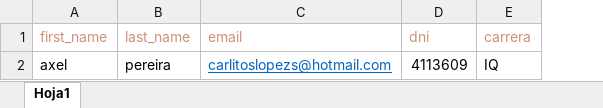
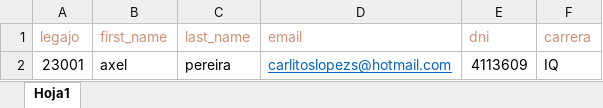
Before and after one commit to PlanAcad/PlanAcadProject, an Excel workbook: Excel/Users.xlsx, sheet Hoja1, drawn as a sheet; values as stored, in another font and other column widths than the file's, no borders; the diff names each change by its address in the sheet, - before the commit and + after, or states it on an @@ line.

```diff
--- a/Excel/Users.xlsx (sheet Hoja1)
+++ b/Excel/Users.xlsx (sheet Hoja1)
+column A (legajo), row 2: 23001
```
Also changed, not shown: 1 other file.
